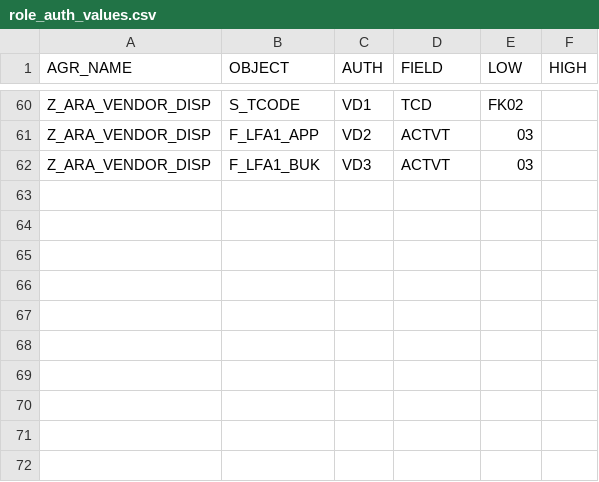
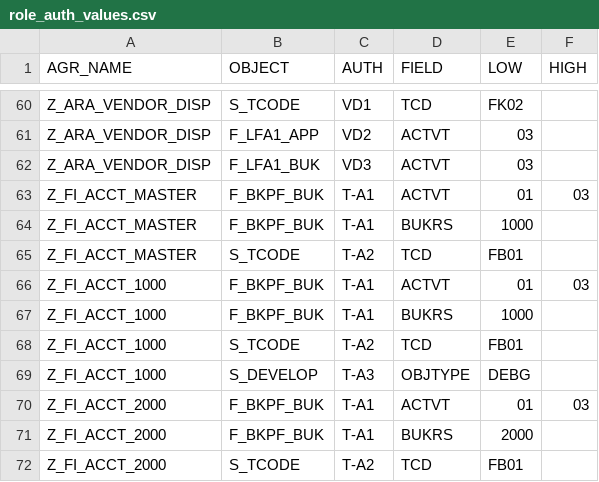
Before and after one commit to Krishcalin/SAP-S4HANA-RISE-Security-Scanner, a CSV file: sample_data/role_auth_values.csv, drawn as a sheet; only a part is shown, gaps mark what is left out.

Commit message:
feat: add Role Design & Governance module (SU24, profile generation, derived drift)
Phase 3 of the coverage program. Complements iam_advanced (which already covers
role expiry, dangling assignments, single-vs-composite design and access reviews)
with the DSAG Berechtigungskonzept BUILD-QUALITY checks nothing covered:

  - RG-SU24-001: custom (Z*/Y*) transactions with unmaintained SU24 authorization
    proposals — PFCG can't propose the objects, so admins hand-add over-broad ones;
    the root cause of over-authorized custom roles.
  - RG-GEN-001: roles assigned to users with no generated authorization profile
    (AGR_1016 blank / PFCG 'red') — the assignment 'looks' effective but isn't.
  - RG-DRV-001: derived roles whose authorizations drifted from their parent
    (extra/missing objects OR changed field VALUES on inherited non-org fields) —
    a direct edit that bypasses the master-derived concept and change control.

Fully offline (AGR_DEFINE, AGR_1251, AGR_1016, USOBT_C/USOBX_C, AGR_USERS). Wired
as --modules rolegov; 2 new data sources (su24_proposals, role_profiles); sample
data extended (role_details gains PARENT_AGR + derived roles; role_auth_values gains
a drift case).

A 2-lens adversarial review (SAP role-concept accuracy + logic) found and this
commit fixes: (1/2) the SU24 per-tcode reduction was ORDER-DEPENDENT for tcodes
mixing N (no-check, a maintained decision) and U (unmaintained) -> replaced with a
deterministic max-rank precedence (maintained>N>unmaintained), flag only all-
unmaintained; (3) derived-drift compared only object/field PRESENCE, missing value-
level drift (broadened ACTVT / hand-added tcode) -> now compares non-org field
LOW/HIGH values too while still excluding org-level field values; (4) MANDT/client
was wrongly listed as an organizational level -> removed (added VKBUR/VKGRP); (5)
RG-GEN-001 claimed 'assigned to users' even with no AGR_USERS export -> wording now
conditional. 110 tests green (+8 rolegov regressions).

```diff
--- a/sample_data/role_auth_values.csv
+++ b/sample_data/role_auth_values.csv
@@ -62 +62,11 @@ Z_ARA_VENDOR_DISP,F_LFA1_APP,VD2,ACTVT,03,
 Z_ARA_VENDOR_DISP,F_LFA1_BUK,VD3,ACTVT,03,
+Z_FI_ACCT_MASTER,F_BKPF_BUK,T-A1,ACTVT,01,03
+Z_FI_ACCT_MASTER,F_BKPF_BUK,T-A1,BUKRS,1000,
+Z_FI_ACCT_MASTER,S_TCODE,T-A2,TCD,FB01,
+Z_FI_ACCT_1000,F_BKPF_BUK,T-A1,ACTVT,01,03
+Z_FI_ACCT_1000,F_BKPF_BUK,T-A1,BUKRS,1000,
+Z_FI_ACCT_1000,S_TCODE,T-A2,TCD,FB01,
+Z_FI_ACCT_1000,S_DEVELOP,T-A3,OBJTYPE,DEBG,
+Z_FI_ACCT_2000,F_BKPF_BUK,T-A1,ACTVT,01,03
+Z_FI_ACCT_2000,F_BKPF_BUK,T-A1,BUKRS,2000,
+Z_FI_ACCT_2000,S_TCODE,T-A2,TCD,FB01,
```
Also changed, not shown: sample_data/role_details.csv, 7 other files.
